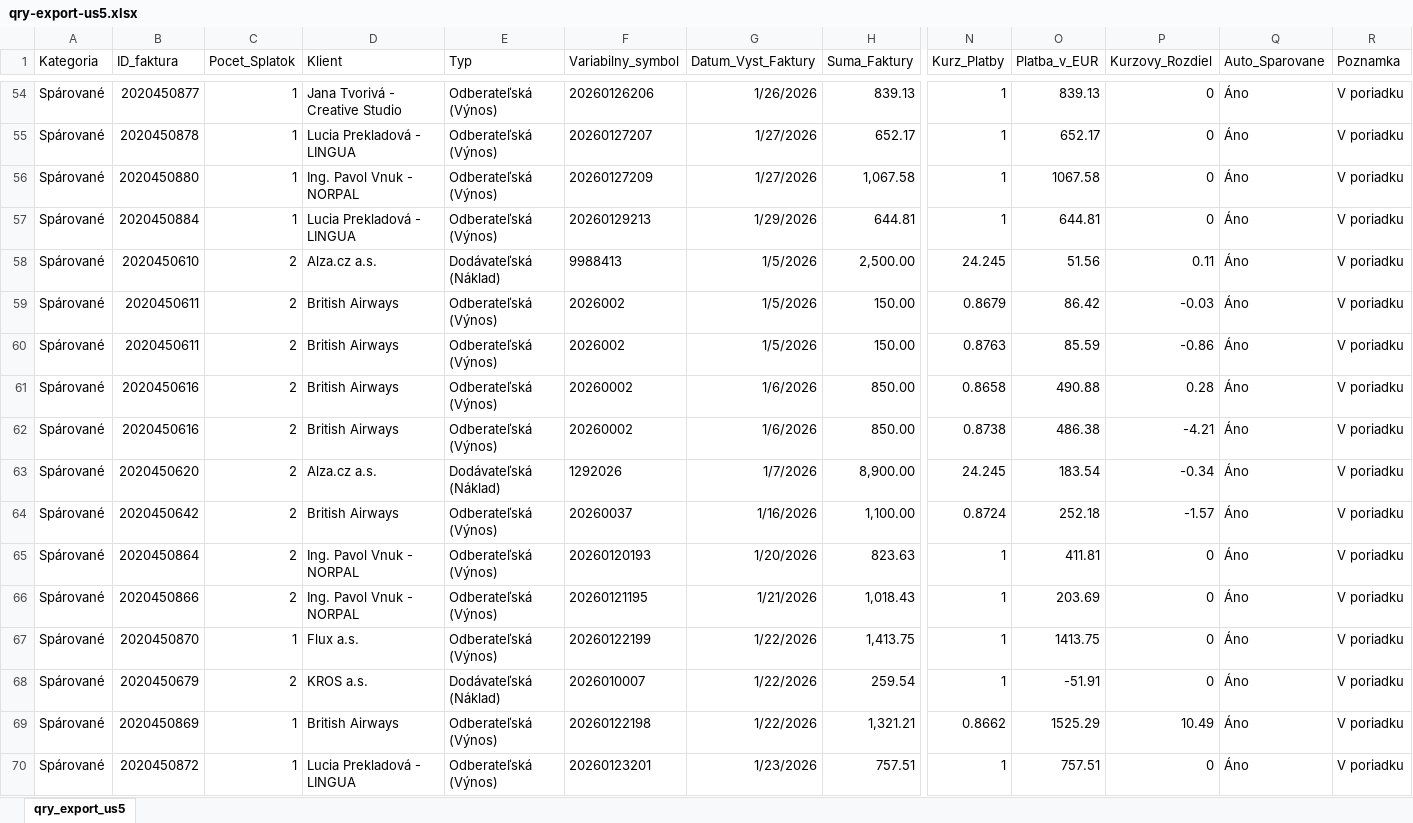
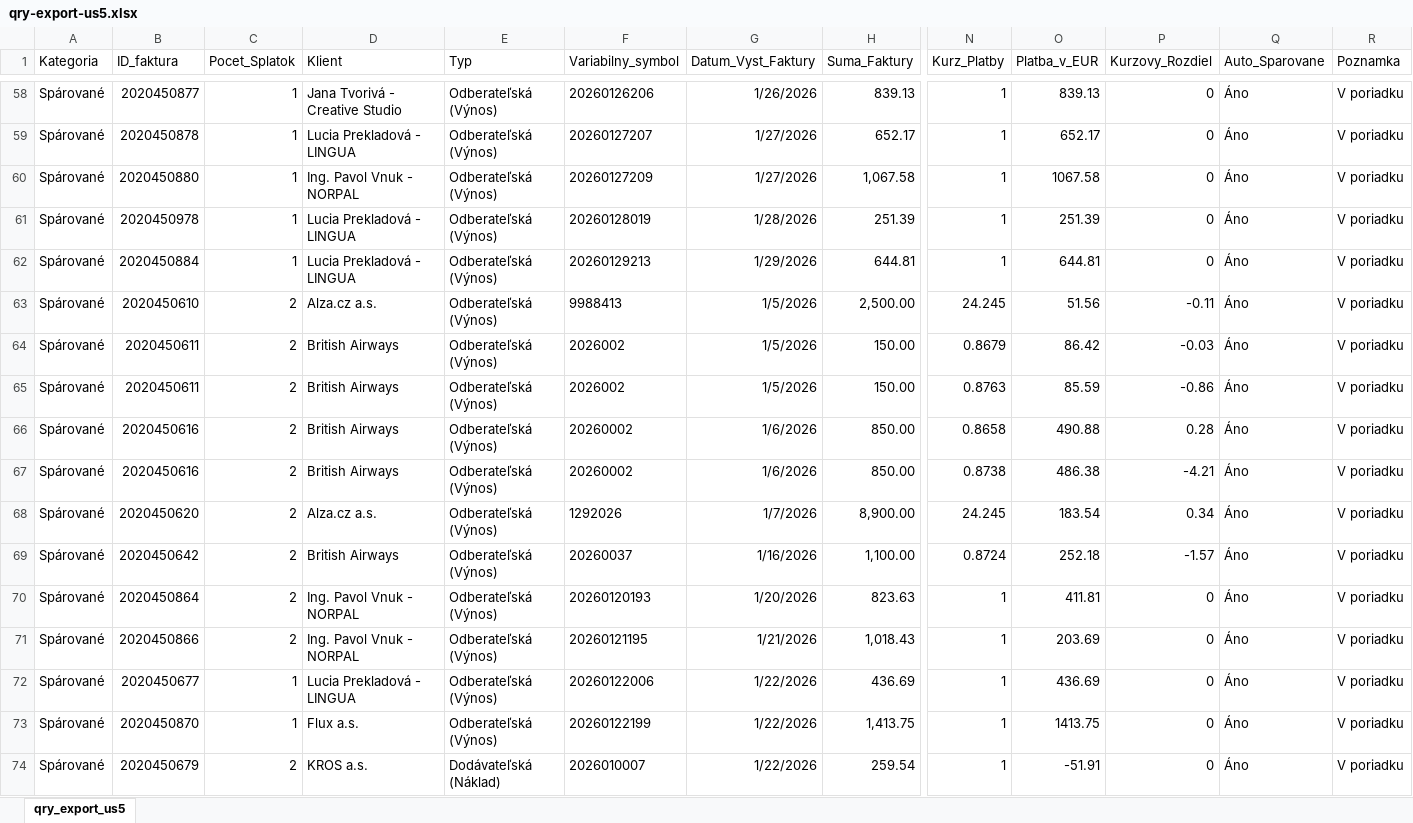
Before and after one commit to janakaletova/e-smartbalance, an Excel workbook: qry-export-us5.xlsx, sheet qry_export_us5, drawn as a sheet; only a part is shown, gaps mark what is left out; the shorter side is filled out with more unchanged rows; values as stored, in another font and other column widths than the file's, no borders; addresses are those after the commit; rows hold the shown columns only; the diff covers the shown part only; the diff names each change by its address in the sheet, - before the commit and + after, or states it on an @@ line.

```diff
--- a/qry-export-us5.xlsx (sheet qry_export_us5)
+++ b/qry-export-us5.xlsx (sheet qry_export_us5)
+row 61: Spárované | 2020450978 | 1 | Lucia Prekladová - LINGUA | Odberateľská (Výnos) | 20260128019 | 1/28/2026 | 251.39 | 1 | 251.39 | 0 | Áno | V poriadku
-E63 (Typ): Dodávateľská (Náklad)
+E63 (Typ): Odberateľská (Výnos)
-P63 (Kurzovy_Rozdiel): 0.11
+P63 (Kurzovy_Rozdiel): -0.11
-E68 (Typ): Dodávateľská (Náklad)
+E68 (Typ): Odberateľská (Výnos)
-P68 (Kurzovy_Rozdiel): -0.34
+P68 (Kurzovy_Rozdiel): 0.34
+row 72: Spárované | 2020450677 | 1 | Lucia Prekladová - LINGUA | Odberateľská (Výnos) | 20260122006 | 1/22/2026 | 436.69 | 1 | 436.69 | 0 | Áno | V poriadku
```
Also changed, not shown: 18 added rows, 40 removed rows and 89 edited cells elsewhere in this sheet, 3 other files.
